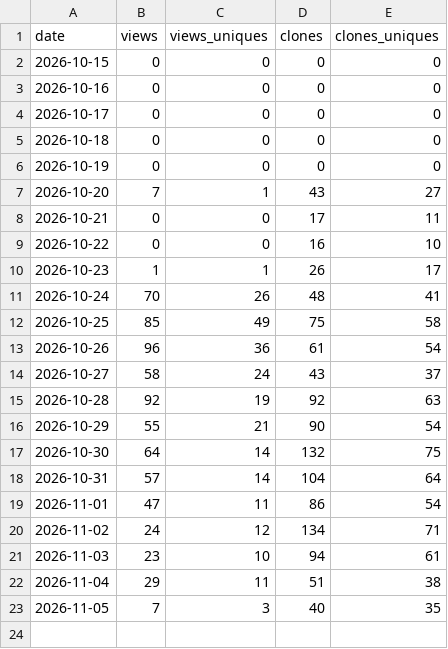
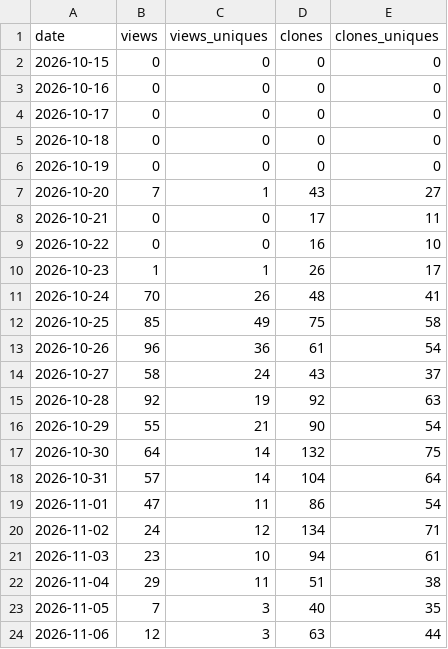
Before and after one commit to wdcjx/Embedded-programming, a CSV file: docs/traffic_log.csv, drawn as a sheet; the diff names each change by its address in the sheet, - before the commit and + after, or states it on an @@ line.

```diff
--- a/docs/traffic_log.csv
+++ b/docs/traffic_log.csv
+row 24: 2026-11-06 | 12 | 3 | 63 | 44
```
Also changed, not shown: 2 other files.
